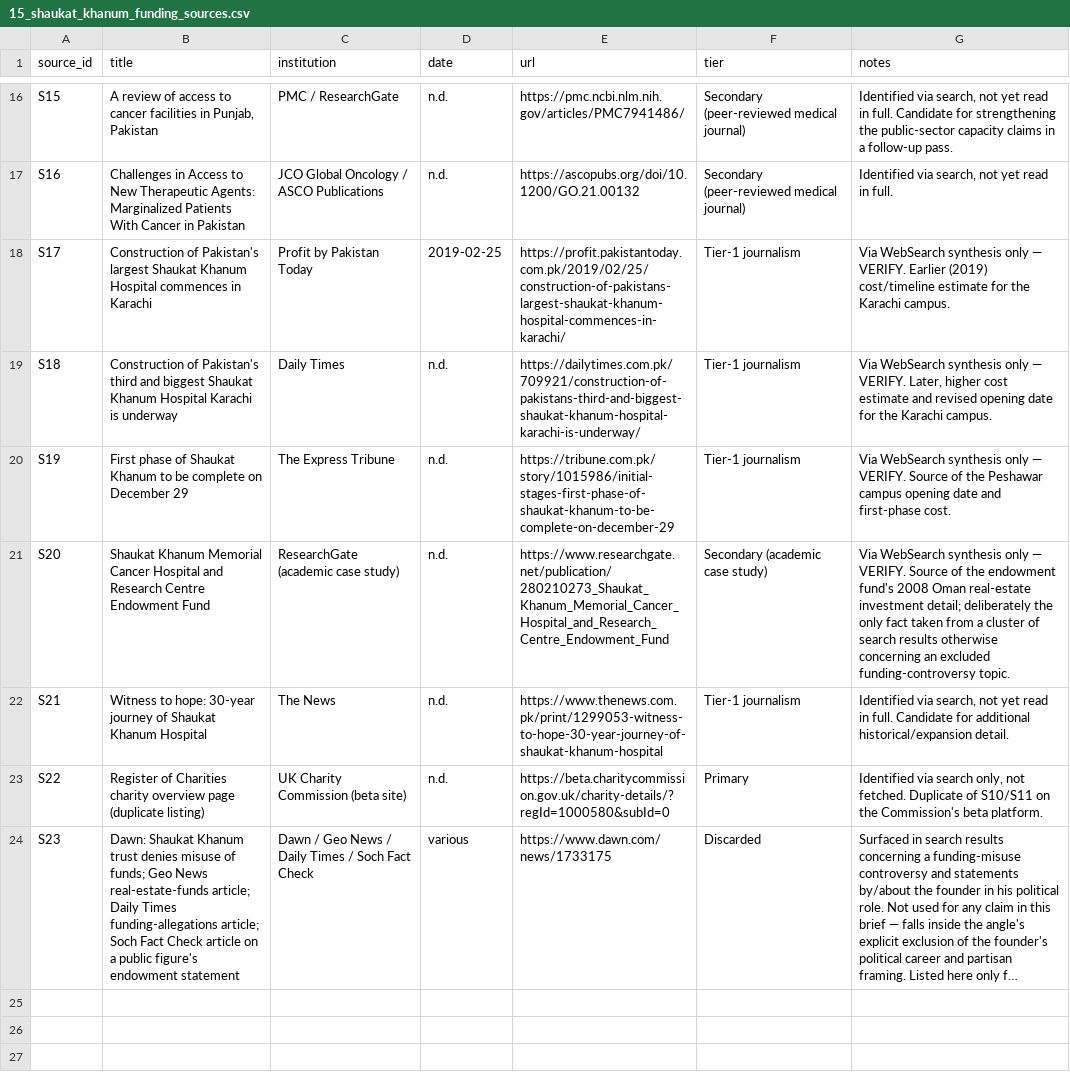
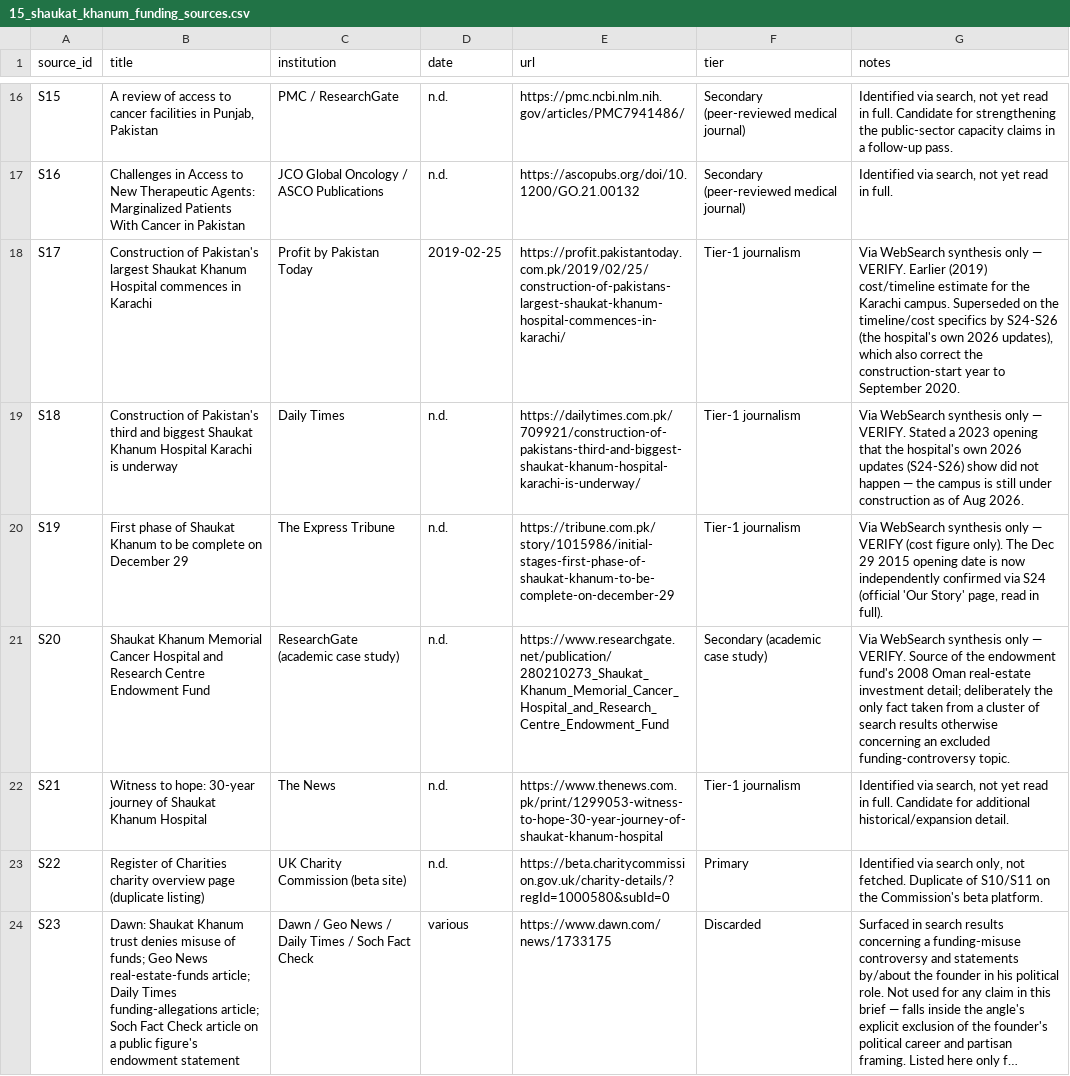
Before and after one commit to ramchand100/YouTube-content-automation-, a CSV file: research/source-registers/15_shaukat_khanum_funding_sources.csv, drawn as a sheet; only a part is shown, gaps mark what is left out; long unchanged cells end in …; the diff covers the shown part only.

```diff
--- a/research/source-registers/15_shaukat_khanum_funding_sources.csv
+++ b/research/source-registers/15_shaukat_khanum_funding_sources.csv
@@ -17,5 +17,5 @@ S15,"A review of access to cancer facilities in Punjab, Pakistan",PMC / Research
 S16,"Challenges in Access to New Therapeutic Agents: Marginalized Patients With Cancer in Pakistan",JCO Global Oncology / ASCO Publications,n.d.,https://ascopubs.org/doi/10.1200/GO.21.00132,Secondary (peer-reviewed medical journal),"Identified via search, not yet read in full."
-S17,"Construction of Pakistan's largest Shaukat Khanum Hospital commences in Karachi",Profit by Pakistan Today,2019-02-25,https://profit.pakistantoday.com.pk/2019/02/25/construction-of-pakistans-largest-shaukat-khanum-hospital-commences-in-karachi/,Tier-1 journalism,"Via WebSearch synthesis only — VERIFY. Earlier (2019) cost/timeline estimate for the Karachi campus."
-S18,"Construction of Pakistan's third and biggest Shaukat Khanum Hospital Karachi is underway",Daily Times,n.d.,https://dailytimes.com.pk/709921/construction-of-pakistans-third-and-biggest-shaukat-khanum-hospital-karachi-is-underway/,Tier-1 journalism,"Via WebSearch synthesis only — VERIFY. Later, higher cost estimate and revised opening date for the Karachi campus."
-S19,"First phase of Shaukat Khanum to be complete on December 29",The Express Tribune,n.d.,https://tribune.com.pk/story/1015986/initial-stages-first-phase-of-shaukat-khanum-to-be-complete-on-december-29,Tier-1 journalism,"Via WebSearch synthesis only — VERIFY. Source of the Peshawar campus opening date and first-phase cost."
+S17,"Construction of Pakistan's largest Shaukat Khanum Hospital commences in Karachi",Profit by Pakistan Today,2019-02-25,https://profit.pakistantoday.com.pk/2019/02/25/construction-of-pakistans-largest-shaukat-khanum-hospital-commences-in-karachi/,Tier-1 journalism,"Via WebSearch synthesis only — VERIFY. Earlier (2019) cost/timeline estimate for the Karachi campus. Superseded on the timeline/cost specifics by S24-S26 (the hospital's own 2026 updates), which also correct the construction-start year to September 2020."
+S18,"Construction of Pakistan's third and biggest Shaukat Khanum Hospital Karachi is underway",Daily Times,n.d.,https://dailytimes.com.pk/709921/construction-of-pakistans-third-and-biggest-shaukat-khanum-hospital-karachi-is-underway/,Tier-1 journalism,"Via WebSearch synthesis only — VERIFY. Stated a 2023 opening that the hospital's own 2026 updates (S24-S26) show did not happen — the campus is still under construction as of Aug 2026."
+S19,"First phase of Shaukat Khanum to be complete on December 29",The Express Tribune,n.d.,https://tribune.com.pk/story/1015986/initial-stages-first-phase-of-shaukat-khanum-to-be-complete-on-december-29,Tier-1 journalism,"Via WebSearch synthesis only — VERIFY (cost figure only). The Dec 29 2015 opening date is now independently confirmed via S24 (official 'Our Story' page, read in full)."
 S20,"Shaukat Khanum Memorial Cancer Hospital and Research Centre Endowment Fund",ResearchGate (academic case study),n.d.,https://www.researchgate.net/publication/280210273_Shaukat_Khanum_Memorial_Cancer_Hospital_and_Research_Centre_Endowment_Fund,Secondary (academic case study),"Via WebSearch synthesis only — VERIFY. Source of the endowment fund's 2008 Oman real-estate investment detail; deliberately the only fact taken from a cluster of search results otherwise concerning an excluded funding-controversy topic."
```
Also changed, not shown: 3 added rows and 8 edited cells elsewhere in this file, research/claim-ledgers/15_shaukat_khanum_funding_claims.csv, 2 other files.
